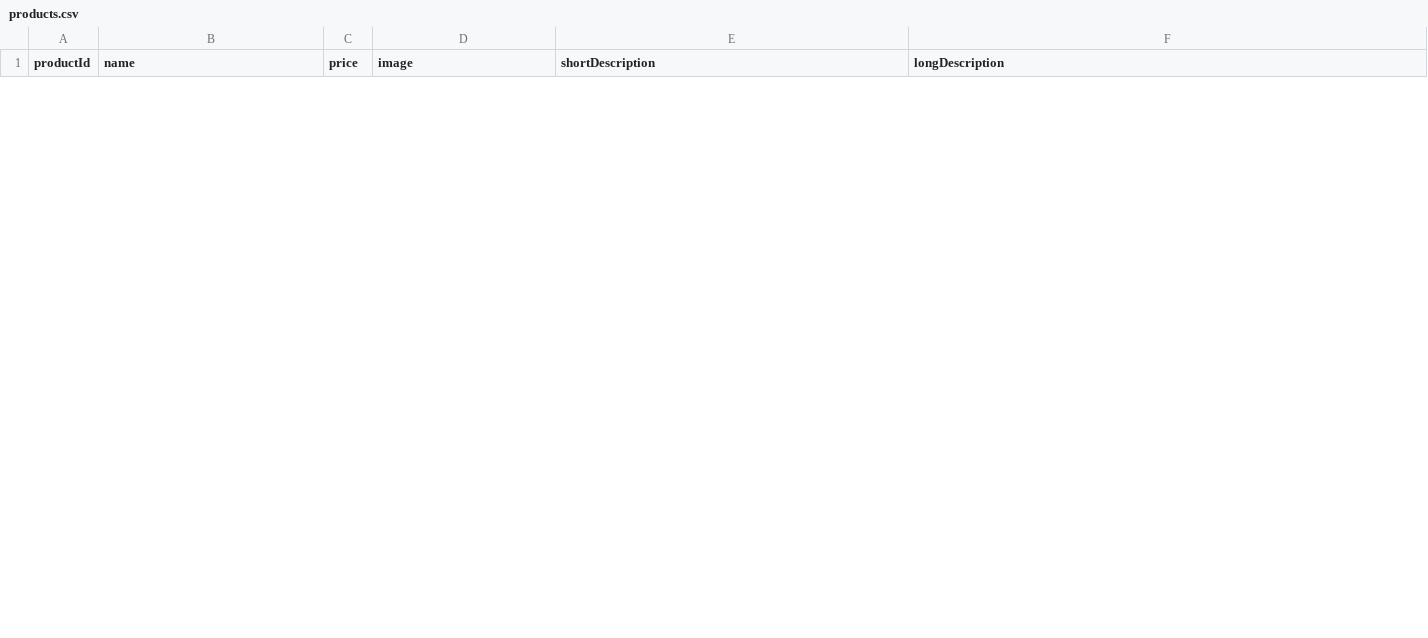
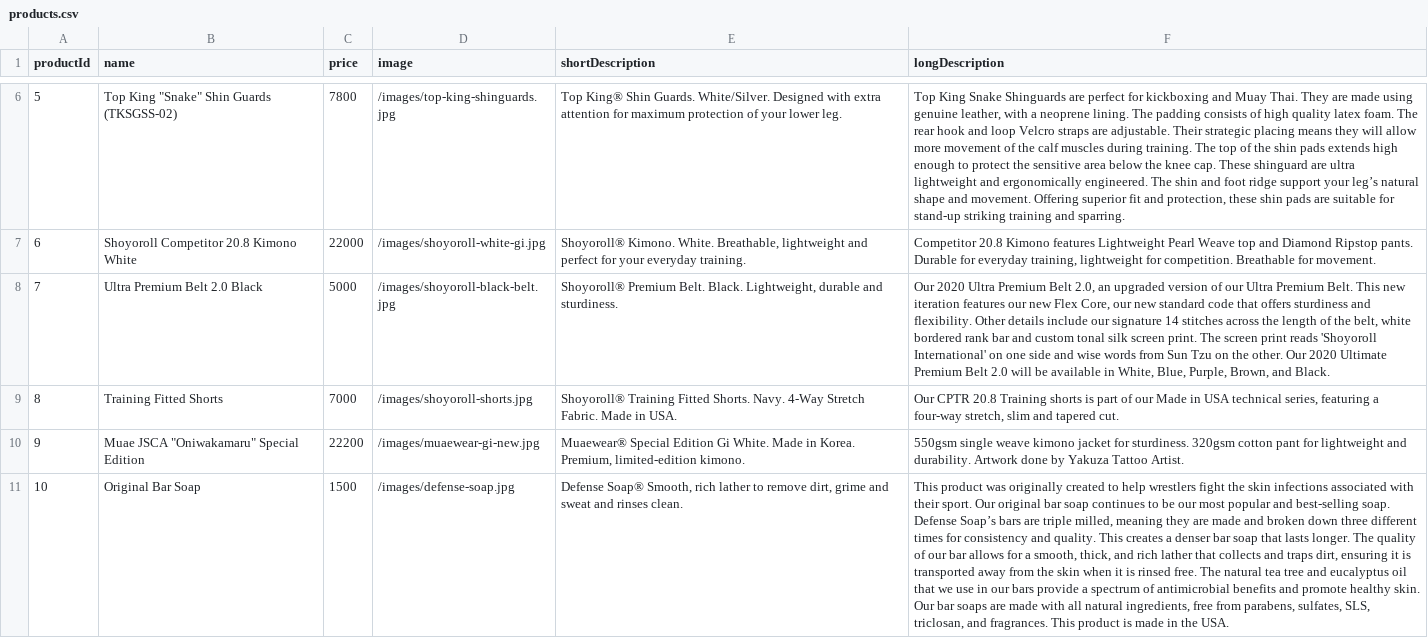
Before and after one commit to DevKing472/Shopify-MERN, a CSV file: products.csv, drawn as a sheet; only a part is shown, gaps mark what is left out; the diff covers the shown part only; the diff names each change by its address in the sheet, - before the commit and + after, or states it on an @@ line.

```diff
--- a/products.csv
+++ b/products.csv
+row 6: 5 | Top King "Snake" Shin Guards (TKSGSS-02) | 7800 | /images/top-king-shinguards.jpg | Top King® Shin Guards. White/Silver. Designed with extra attention for maximum protection of your lower leg. | Top King Snake Shinguards are perfect for kickboxing and Muay Thai. They are made using genuine leather, with a neoprene lining. The padding consists of high quality latex foam. The rear hook and loop Velcro straps are adjustable. Their strategic placing means they will allow more movement of the calf muscles during training. The top of the shin pads extends high enough to protect the sensitive area below the knee cap. These shinguard are ultra lightweight and ergonomically engineered. The shin and foot ridge support your leg’s natural shape and movement. Offering superior fit and protection, these shin pads are suitable for stand-up striking training and sparring.
+row 7: 6 | Shoyoroll Competitor 20.8 Kimono White | 22000 | /images/shoyoroll-white-gi.jpg | Shoyoroll® Kimono. White. Breathable, lightweight and perfect for your everyday training. | Competitor 20.8 Kimono features Lightweight Pearl Weave top and Diamond Ripstop pants. Durable for everyday training, lightweight for competition. Breathable for movement.
+row 8: 7 | Ultra Premium Belt 2.0 Black | 5000 | /images/shoyoroll-black-belt.jpg | Shoyoroll® Premium Belt. Black. Lightweight, durable and sturdiness. | Our 2020 Ultra Premium Belt 2.0, an upgraded version of our Ultra Premium Belt. This new iteration features our new Flex Core, our new standard code that offers sturdiness and flexibility. Other details include our signature 14 stitches across the length of the belt, white bordered rank bar and custom tonal silk screen print. The screen print reads 'Shoyoroll International' on one side and wise words from Sun Tzu on the other. Our 2020 Ultimate Premium Belt 2.0 will be available in White, Blue, Purple, Brown, and Black.
+row 9: 8 | Training Fitted Shorts | 7000 | /images/shoyoroll-shorts.jpg | Shoyoroll® Training Fitted Shorts. Navy. 4-Way Stretch Fabric. Made in USA. | Our CPTR 20.8 Training shorts is part of our Made in USA technical series, featuring a four-way stretch, slim and tapered cut.
+row 10: 9 | Muae JSCA "Oniwakamaru" Special Edition | 22200 | /images/muaewear-gi-new.jpg | Muaewear® Special Edition Gi White. Made in Korea. Premium, limited-edition kimono. | 550gsm single weave kimono jacket for sturdiness. 320gsm cotton pant for lightweight and durability. Artwork done by Yakuza Tattoo Artist.
+row 11: 10 | Original Bar Soap | 1500 | /images/defense-soap.jpg | Defense Soap® Smooth, rich lather to remove dirt, grime and sweat and rinses clean. | This product was originally created to help wrestlers fight the skin infections associated with their sport. Our original bar soap continues to be our most popular and best-selling soap. Defense Soap’s bars are triple milled, meaning they are made and broken down three different times for consistency and quality. This creates a denser bar soap that lasts longer. The quality of our bar allows for a smooth, thick, and rich lather that collects and traps dirt, ensuring it is transported away from the skin when it is rinsed free. The natural tea tree and eucalyptus oil that we use in our bars provide a spectrum of antimicrobial benefits and promote healthy skin. Our bar soaps are made with all natural ingredients, free from parabens, sulfates, SLS, triclosan, and fragrances. This product is made in the USA.
```
Also changed, not shown: 9 added rows and 6 removed rows elsewhere in this file, 21 other files.
